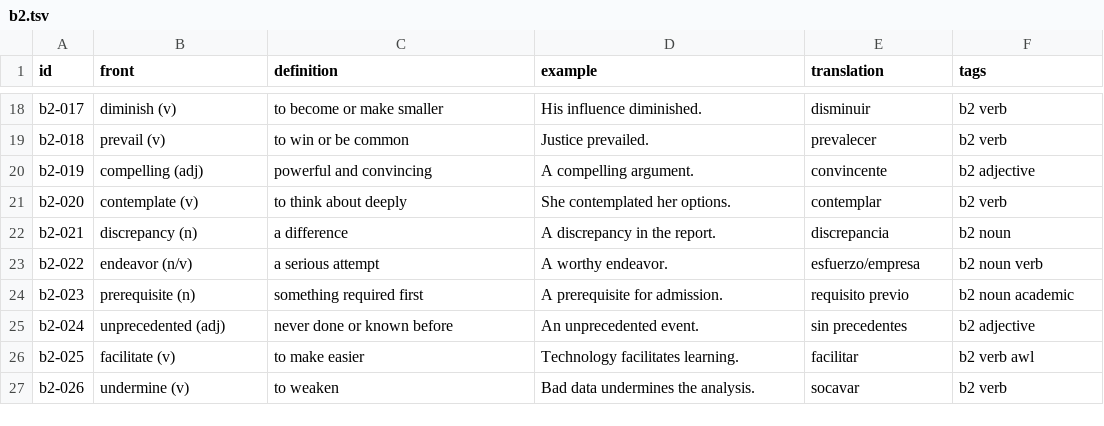
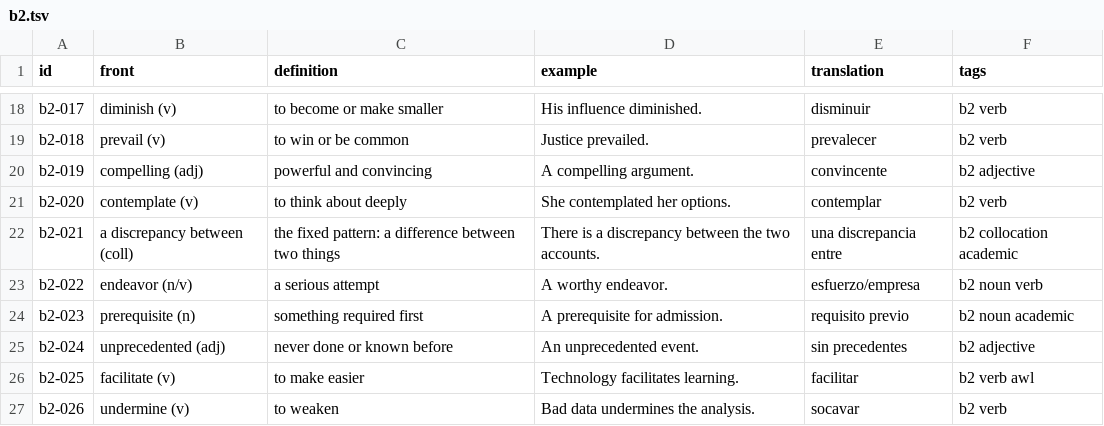
Before and after one commit to spinedab/INGLES, a TSV file: content/vocab/b2.tsv, drawn as a sheet; only a part is shown, gaps mark what is left out.

```diff
--- a/content/vocab/b2.tsv
+++ b/content/vocab/b2.tsv
@@ -21,3 +21,3 @@ b2-019	compelling (adj)	powerful and convincing	A compelling argument.	convincen
 b2-020	contemplate (v)	to think about deeply	She contemplated her options.	contemplar	b2 verb
-b2-021	discrepancy (n)	a difference	A discrepancy in the report.	discrepancia	b2 noun
+b2-021	a discrepancy between (coll)	the fixed pattern: a difference between two things	There is a discrepancy between the two accounts.	una discrepancia entre	b2 collocation academic
 b2-022	endeavor (n/v)	a serious attempt	A worthy endeavor.	esfuerzo/empresa	b2 noun verb
```
Also changed, not shown: plan-personal/anki/vocab-b2.tsv, 4 other files.
